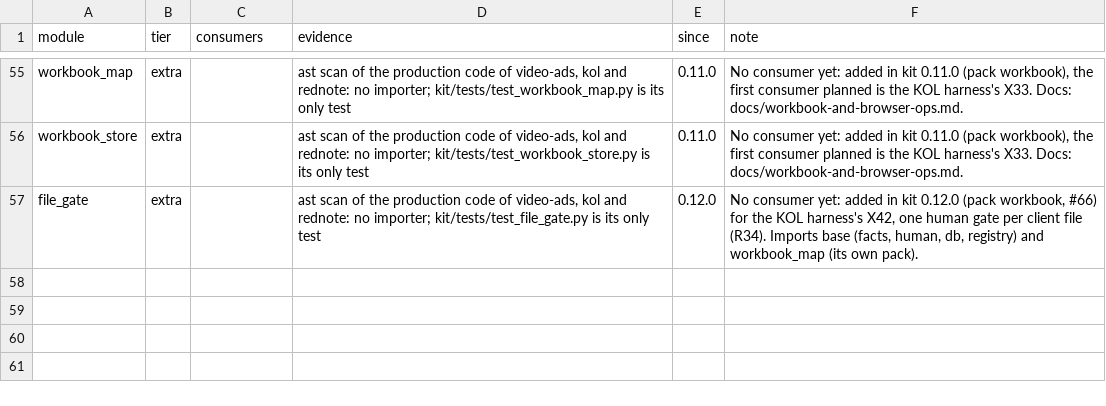
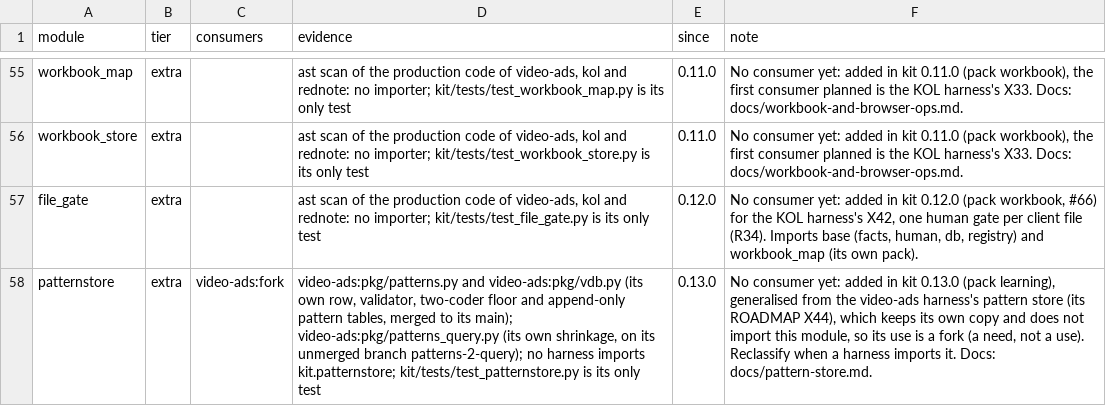
Before and after one commit to thaddeus-builds/skill-pack-playbook, a TSV file: kit-tiers.tsv, drawn as a sheet; only a part is shown, gaps mark what is left out; the diff names each change by its address in the sheet, - before the commit and + after, or states it on an @@ line.

```diff
--- a/kit-tiers.tsv
+++ b/kit-tiers.tsv
+row 58: patternstore | extra | video-ads:fork | video-ads:pkg/patterns.py and video-ads:pkg/vdb.py (its own row, validator, two-coder floor and append-only pattern tables, merged to its main); video-ads:pkg/patterns_query.py (its own shrinkage, on its unmerged branch patterns-2-query); no harness imports kit.patternstore; kit/tests/test_patternstore.py is its only test | 0.13.0 | No consumer yet: added in kit 0.13.0 (pack learning), generalised from the video-ads harness's pattern store (its ROADMAP X44), which keeps its own copy and does not import this module, so its use is a fork (a need, not a use). Reclassify when a harness imports it. Docs: docs/pattern-store.md.
```
Also changed, not shown: kit/packs.tsv, 9 other files.
